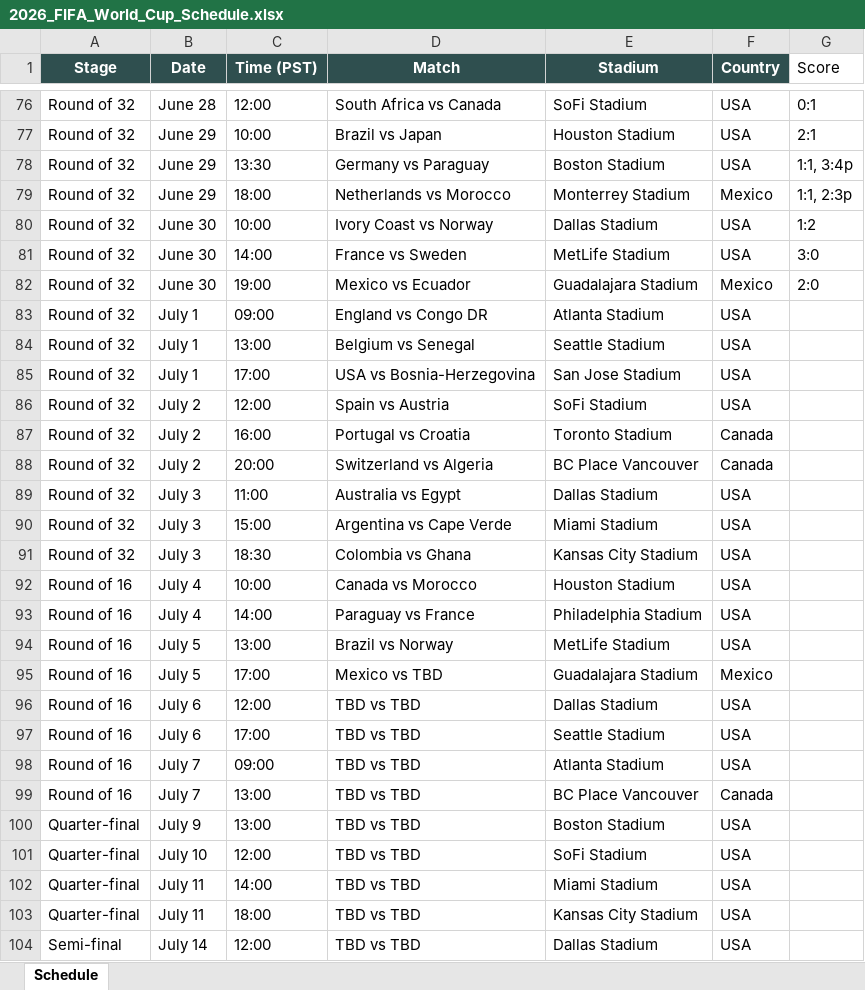
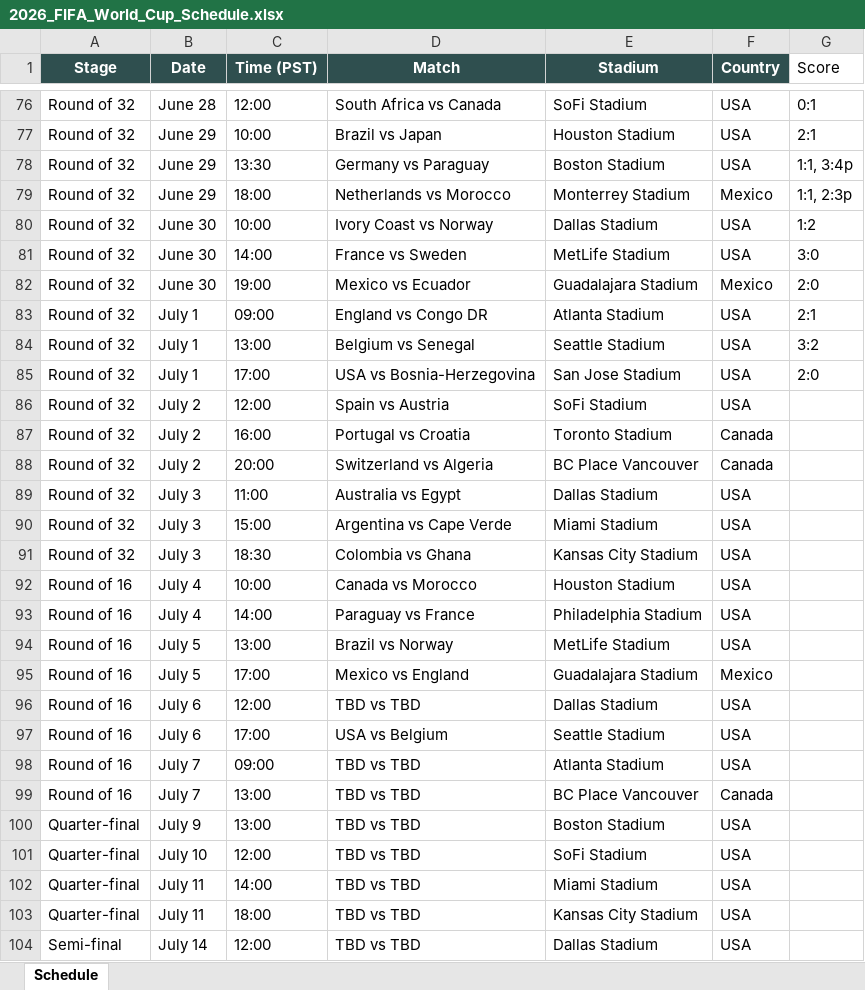
Before and after one commit to brewingithot/FIFA26_schedule, an Excel workbook: 2026_FIFA_World_Cup_Schedule.xlsx, sheet Schedule, drawn as a sheet; only a part is shown, gaps mark what is left out; values as stored, in another font and other column widths than the file's, no borders; the diff names each change by its address in the sheet, - before the commit and + after, or states it on an @@ line.

Commit message:
update schedule + fix daemon trophy

```diff
--- a/2026_FIFA_World_Cup_Schedule.xlsx (sheet Schedule)
+++ b/2026_FIFA_World_Cup_Schedule.xlsx (sheet Schedule)
-G83 (Score): (empty)
+G83 (Score): 2:1
-G84 (Score): (empty)
+G84 (Score): 3:2
-G85 (Score): (empty)
+G85 (Score): 2:0
-D95 (Match): Mexico vs TBD
+D95 (Match): Mexico vs England
-D97 (Match): TBD vs TBD
+D97 (Match): USA vs Belgium
```
Also changed, not shown: 5 other files.
